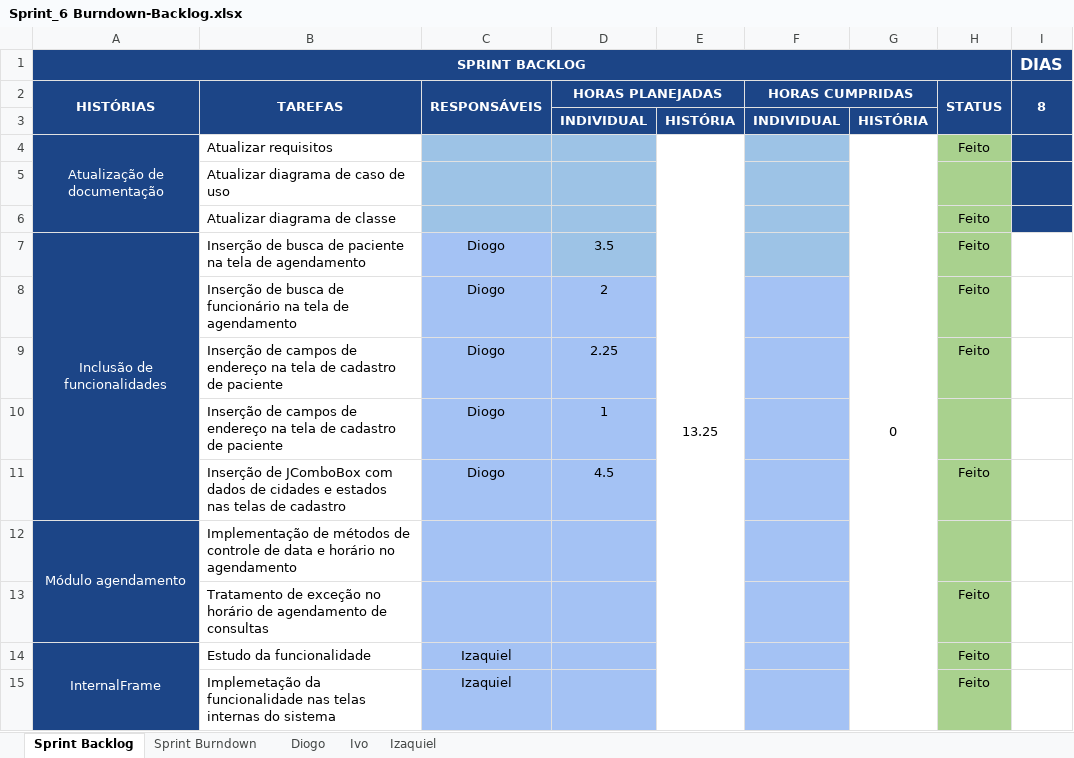
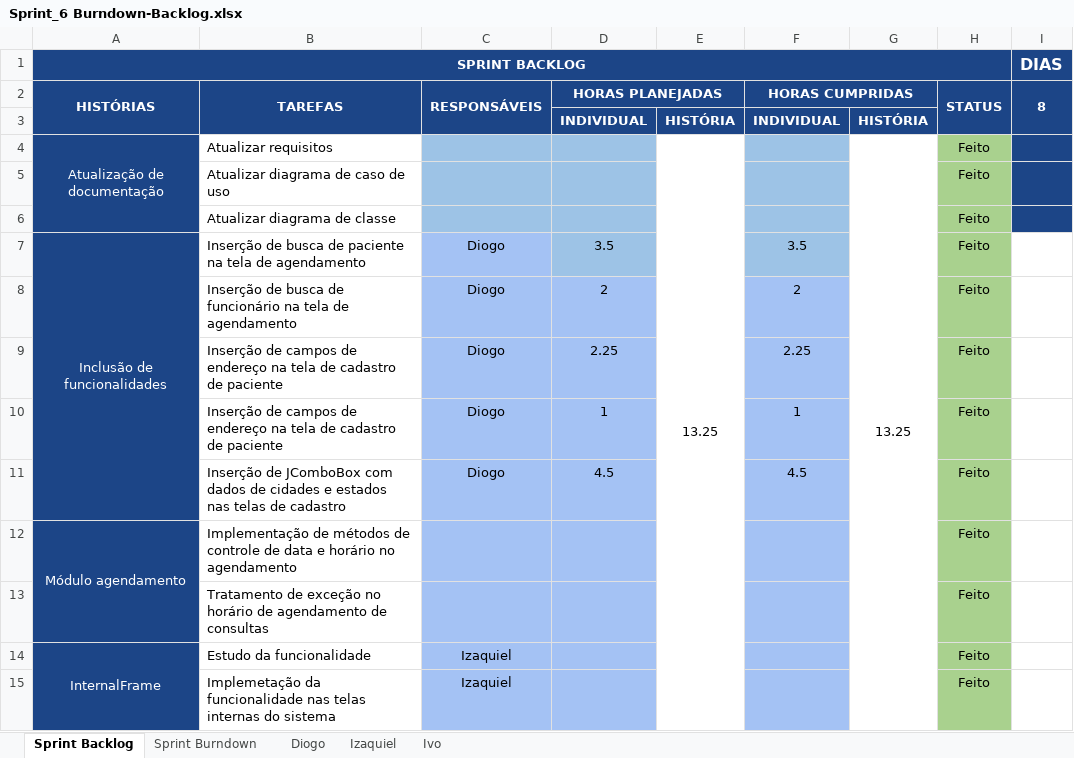
Before and after one commit to keiroez/SistemaC, an Excel workbook: Sprint 6/Sprint_6 Burndown-Backlog.xlsx, sheet Sprint Backlog, drawn as a sheet; values as stored, in another font and other column widths than the file's, no borders; conditional formats not drawn; the diff names each change by its address in the sheet, - before the commit and + after, or states it on an @@ line.

```diff
--- a/Sprint 6/Sprint_6 Burndown-Backlog.xlsx (sheet Sprint Backlog)
+++ b/Sprint 6/Sprint_6 Burndown-Backlog.xlsx (sheet Sprint Backlog)
@@ sheet tab order changed: Sprint Backlog | Sprint Burndown | Diogo | Izaquiel | Ivo @@
-G4: 0
+G4: 13.25
-H5 (STATUS): (empty)
+H5 (STATUS): Feito
-F7 (HORAS CUMPRIDAS): (empty)
+F7 (HORAS CUMPRIDAS): 3.5
-F8 (HORAS CUMPRIDAS): (empty)
+F8 (HORAS CUMPRIDAS): 2
-F9 (HORAS CUMPRIDAS): (empty)
+F9 (HORAS CUMPRIDAS): 2.25
-F10 (HORAS CUMPRIDAS): (empty)
+F10 (HORAS CUMPRIDAS): 1
-H10 (STATUS): (empty)
+H10 (STATUS): Feito
-F11 (HORAS CUMPRIDAS): (empty)
+F11 (HORAS CUMPRIDAS): 4.5
-H12 (STATUS): (empty)
+H12 (STATUS): Feito
```
Also changed, not shown: sheet Diogo, sheet Izaquiel, sheet Ivo, sheet Sprint Burndown, formulas that keep their value, charts or pictures, Sprint 6/Product Backlog-Burndown.xlsx, 3 other files.
